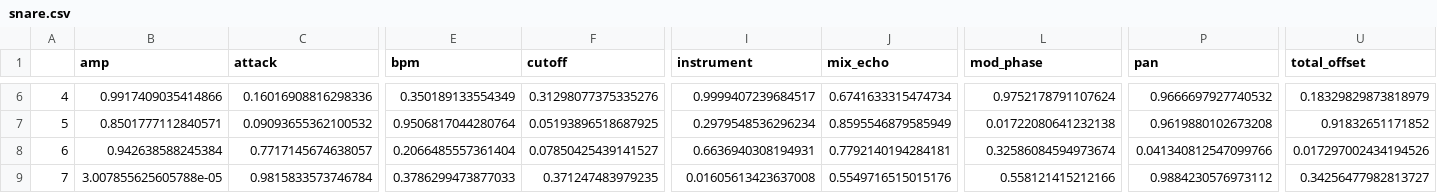
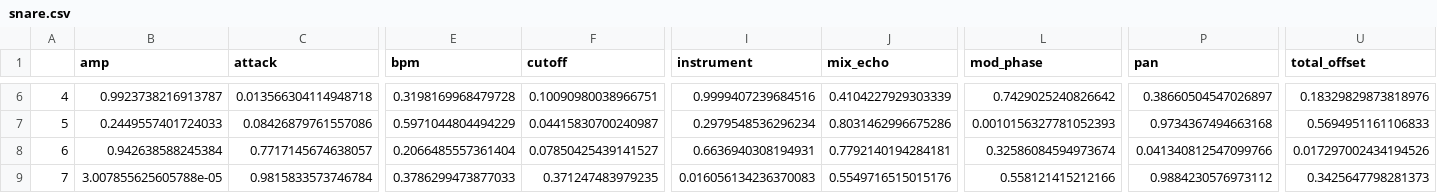
Before and after one commit to st33f/evo-art-yoshi, a CSV file: data/presets/default_newsounds/current/snare.csv, drawn as a sheet; only a part is shown, gaps mark what is left out; the diff covers the shown part only; the diff names each change by its address in the sheet, - before the commit and + after, or states it on an @@ line.

```diff
--- a/data/presets/default_newsounds/current/snare.csv
+++ b/data/presets/default_newsounds/current/snare.csv
-B6 (amp): 0.9917409035414866
+B6 (amp): 0.9923738216913787
-C6 (attack): 0.16016908816298336
+C6 (attack): 0.013566304114948718
-E6 (bpm): 0.350189133554349
+E6 (bpm): 0.3198169968479728
-F6 (cutoff): 0.31298077375335276
+F6 (cutoff): 0.10090980038966751
-I6 (instrument): 0.9999407239684517
+I6 (instrument): 0.9999407239684516
-J6 (mix_echo): 0.6741633315474734
+J6 (mix_echo): 0.4104227929303339
-L6 (mod_phase): 0.9752178791107624
+L6 (mod_phase): 0.7429025240826642
-P6 (pan): 0.9666697927740532
+P6 (pan): 0.38660504547026897
-U6 (total_offset): 0.18329829873818979
+U6 (total_offset): 0.18329829873818976
-B7 (amp): 0.8501777112840571
+B7 (amp): 0.2449557401724033
-C7 (attack): 0.09093655362100532
+C7 (attack): 0.08426879761557086
-E7 (bpm): 0.9506817044280764
+E7 (bpm): 0.5971044804494229
-F7 (cutoff): 0.05193896518687925
+F7 (cutoff): 0.04415830700240987
-J7 (mix_echo): 0.8595546879585949
+J7 (mix_echo): 0.8031462996675286
-L7 (mod_phase): 0.01722080641232138
+L7 (mod_phase): 0.0010156327781052393
-P7 (pan): 0.9619880102673208
+P7 (pan): 0.9734367494663168
-U7 (total_offset): 0.91832651171852
+U7 (total_offset): 0.5694951161106833
-I9 (instrument): 0.01605613423637008
+I9 (instrument): 0.016056134236370083
-U9 (total_offset): 0.34256477982813727
+U9 (total_offset): 0.3425647798281373
```
Also changed, not shown: 125 edited cells elsewhere in this file, data/presets/all_synths/current/playing.csv, data/presets/default/current/high_perc.csv, 32 other files.
